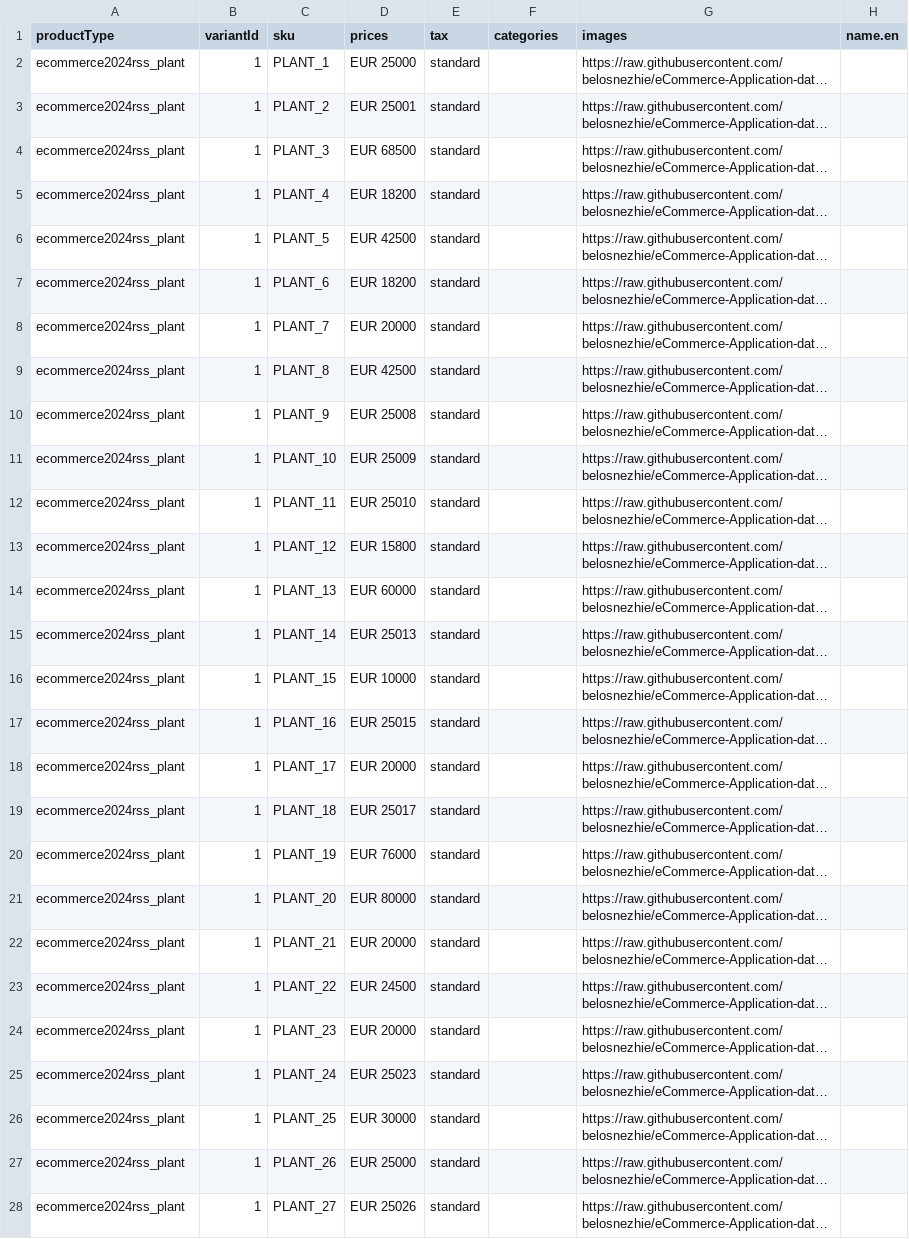
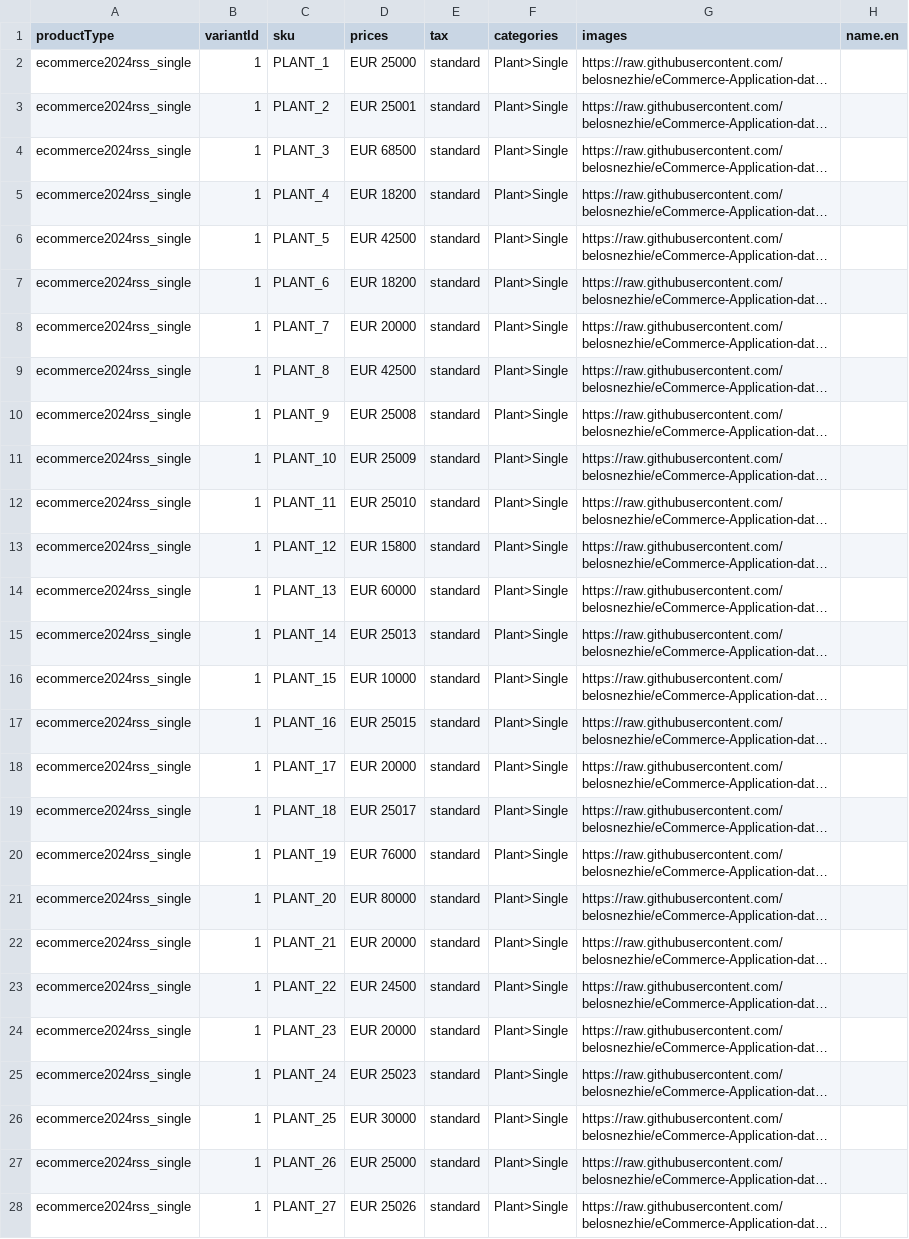
Before and after one commit to belosnezhie/commercetools-sunrise-data, a CSV file: data/plants/products.csv, drawn as a sheet; only a part is shown; long unchanged cells end in …; the diff covers the shown part only; the diff names each change by its address in the sheet, - before the commit and + after, or states it on an @@ line.

Commit message:
Products with categories

```diff
--- a/data/plants/products.csv
+++ b/data/plants/products.csv
-A2:A28 (productType): ecommerce2024rss_plant
+A2:A28 (productType): ecommerce2024rss_single
-F2:F28 (categories): (empty)
+F2:F28 (categories): Plant>Single
```
Also changed, not shown: 10 edited cells elsewhere in this file, 3 other files.
